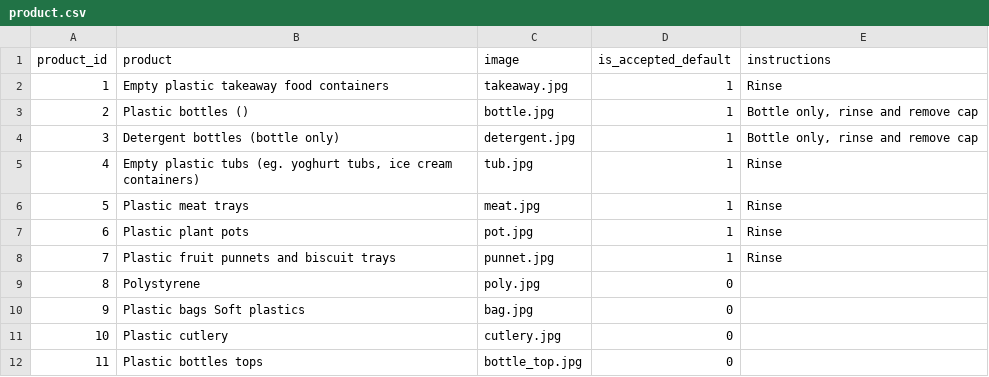
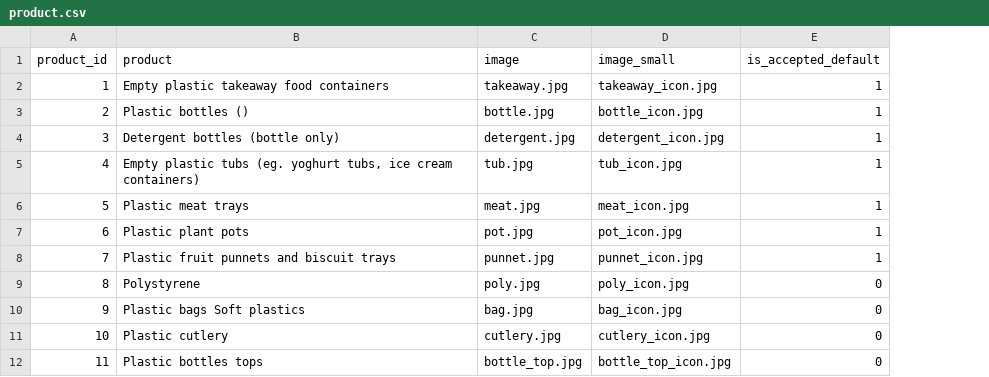
Before and after one commit to XiHawu66/onboarding-recycling-web, a CSV file: db/product.csv, drawn as a sheet; removed rows and columns are numbered as before the commit, all else as after; the diff names each change by its address in the sheet, - before the commit and + after, or states it on an @@ line.

```diff
--- a/db/product.csv
+++ b/db/product.csv
+column D (image_small), rows 2-12: takeaway_icon.jpg | bottle_icon.jpg | detergent_icon.jpg | tub_icon.jpg | meat_icon.jpg | pot_icon.jpg | punnet_icon.jpg | poly_icon.jpg | bag_icon.jpg | cutlery_icon.jpg | bottle_top_icon.jpg
-column E (instructions), rows 2-8: Rinse | Bottle only, rinse and remove cap | Bottle only, rinse and remove cap | Rinse | Rinse | Rinse | Rinse
```
Also changed, not shown: db/lga.csv, 3 other files.
